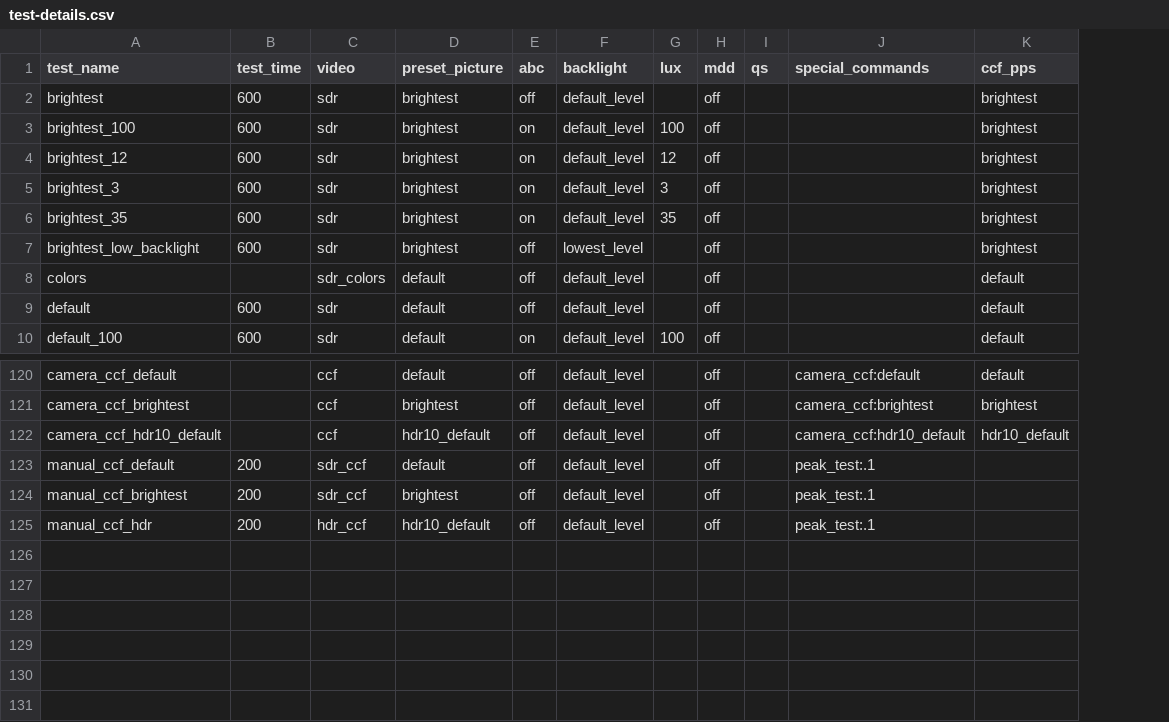
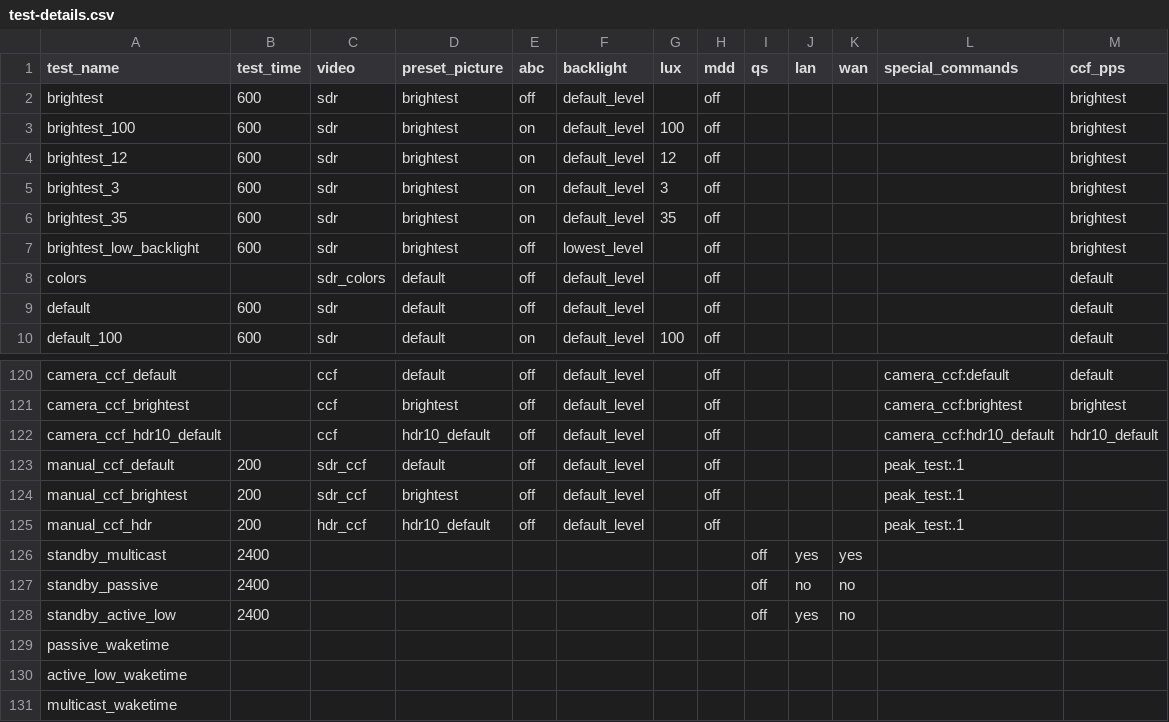
Before and after one commit to rho33/cmdTestSequence, a CSV file: src/config/test-details.csv, drawn as a sheet; only a part is shown, gaps mark what is left out; the diff names each change by its address in the sheet, - before the commit and + after, or states it on an @@ line.

Commit message:
added lan + wan columns, added standby tests

```diff
--- a/src/config/test-details.csv
+++ b/src/config/test-details.csv
+column J (lan), empty
+column K (wan), empty
+row 126: standby_multicast | 2400 |  |  |  |  |  |  | off | yes | yes
+row 127: standby_passive | 2400 |  |  |  |  |  |  | off | no | no
+row 128: standby_active_low | 2400 |  |  |  |  |  |  | off | yes | no
+row 129: passive_waketime
+row 130: active_low_waketime
+row 131: multicast_waketime
```
